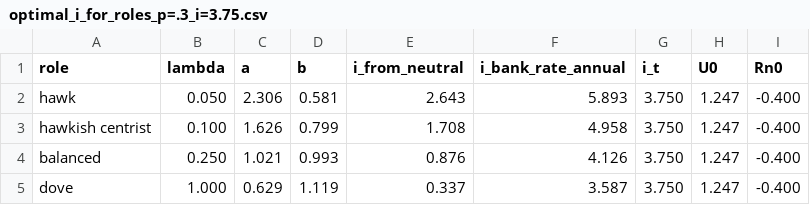
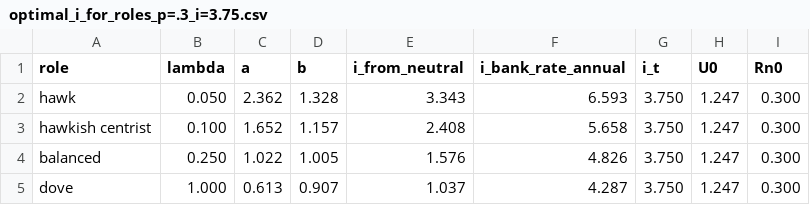
Before and after one commit to Rusteal/EC4436-group-project-code, a CSV file: optimal_i_for_roles_p=.3_i=3.75.csv, drawn as a sheet.

```diff
--- a/optimal_i_for_roles_p=.3_i=3.75.csv
+++ b/optimal_i_for_roles_p=.3_i=3.75.csv
@@ -1,5 +1,5 @@
 role,lambda,a,b,i_from_neutral,i_bank_rate_annual,i_t,U0,Rn0
-hawk,0.050,2.306,0.581,2.643,5.893,3.750,1.247,-0.400
-hawkish centrist,0.100,1.626,0.799,1.708,4.958,3.750,1.247,-0.400
-balanced,0.250,1.021,0.993,0.876,4.126,3.750,1.247,-0.400
-dove,1.000,0.629,1.119,0.337,3.587,3.750,1.247,-0.400
+hawk,0.050,2.362,1.328,3.343,6.593,3.750,1.247,0.300
+hawkish centrist,0.100,1.652,1.157,2.408,5.658,3.750,1.247,0.300
+balanced,0.250,1.022,1.005,1.576,4.826,3.750,1.247,0.300
+dove,1.000,0.613,0.907,1.037,4.287,3.750,1.247,0.300
```
Also changed, not shown: optimal_i_for_roles_p=.2_i=3.75.csv, optimal_i_for_roles_p=.2_i=4.csv, 7 other files.
